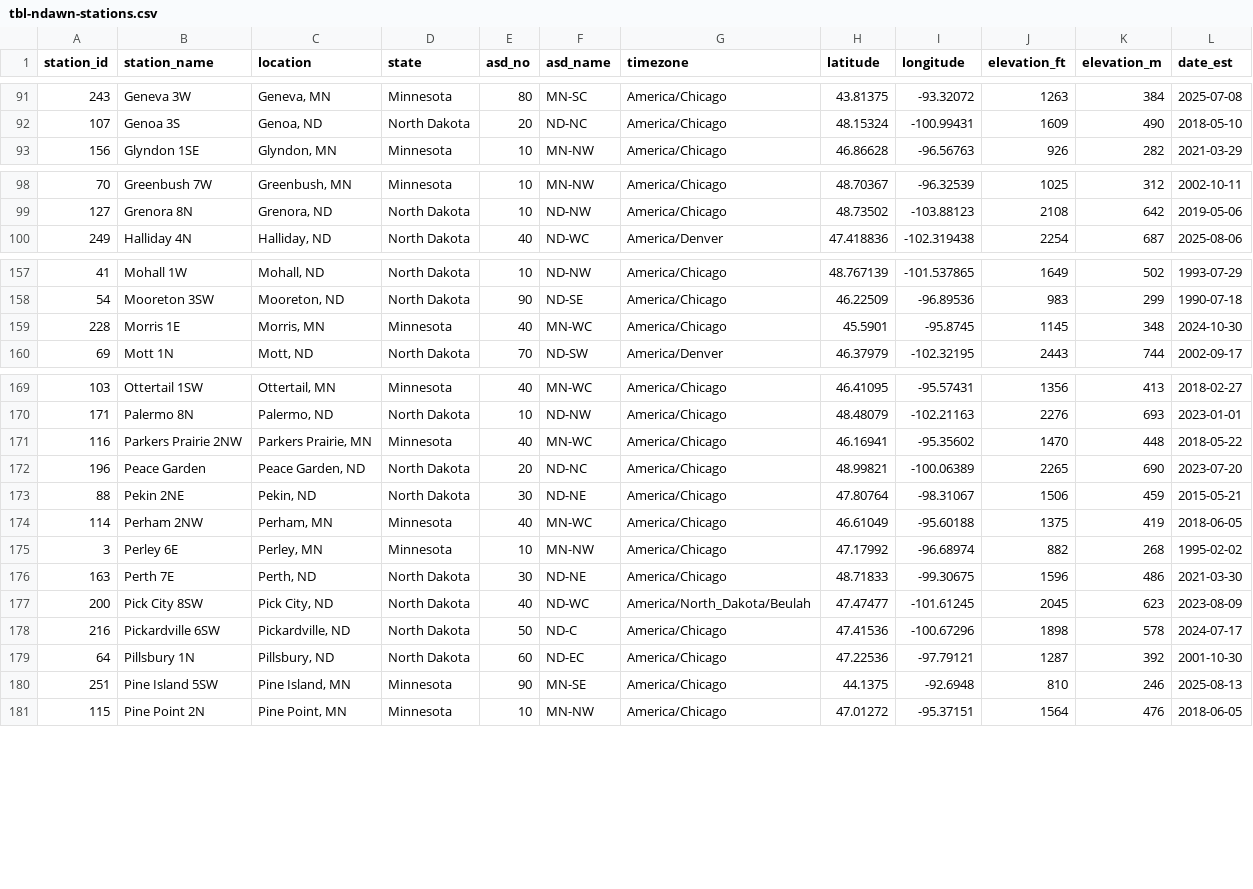
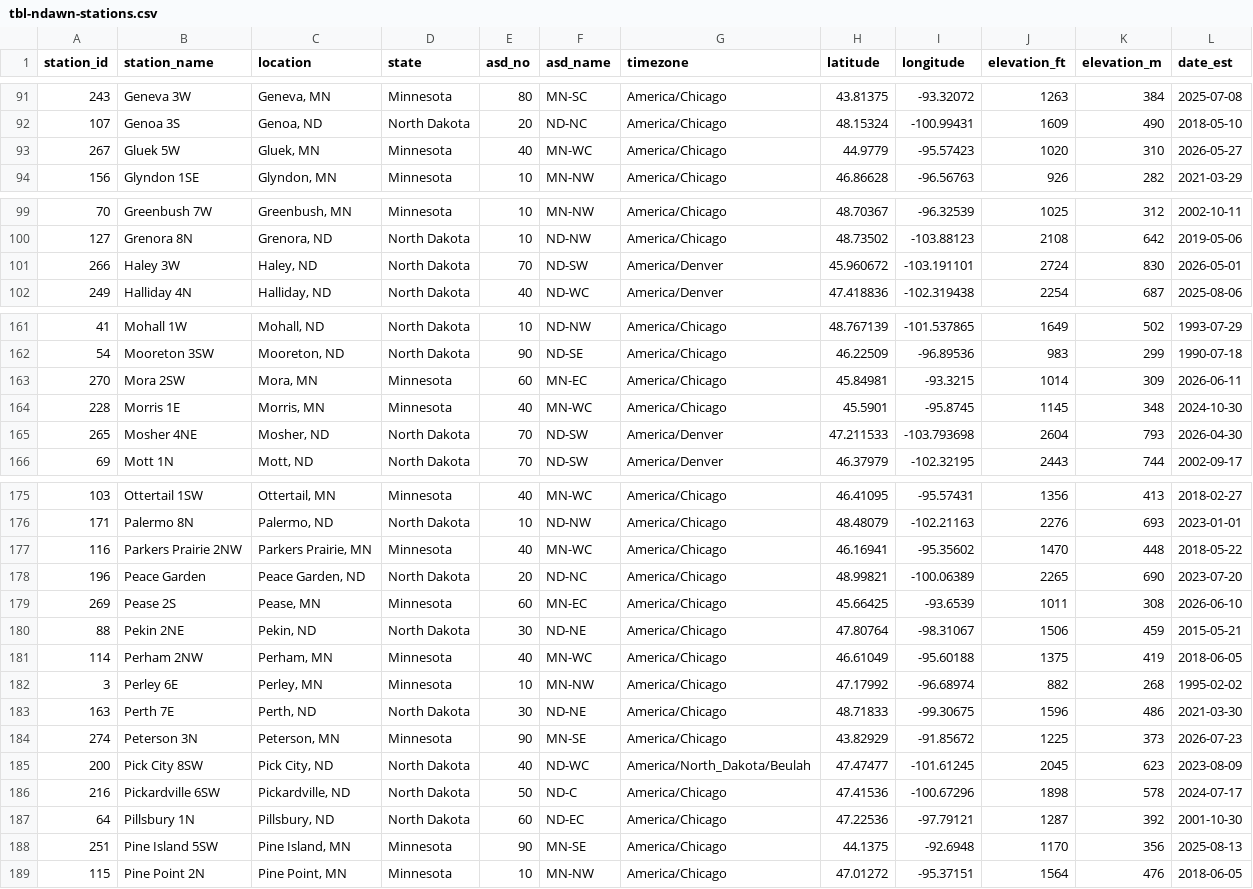
Before and after one commit to raproulx/nddeltat, a CSV file: data/tbl-ndawn-stations.csv, drawn as a sheet; only a part is shown, gaps mark what is left out; the diff covers the shown part only.

Commit message:
Update NDAWN stations list

```diff
--- a/data/tbl-ndawn-stations.csv
+++ b/data/tbl-ndawn-stations.csv
@@ -92,2 +92,3 @@ station_id,station_name,location,state,asd_no,asd_name,timezone,latitude,longitu
 107,Genoa 3S,"Genoa, ND",North Dakota,20,ND-NC,America/Chicago,48.15324,-100.99431,1609,490,2018-05-10
+267,Gluek 5W,"Gluek, MN",Minnesota,40,MN-WC,America/Chicago,44.9779,-95.57423,1020,310,2026-05-27
 156,Glyndon 1SE,"Glyndon, MN",Minnesota,10,MN-NW,America/Chicago,46.86628,-96.56763,926,282,2021-03-29
@@ -99,2 +100,3 @@ station_id,station_name,location,state,asd_no,asd_name,timezone,latitude,longitu
 127,Grenora 8N,"Grenora, ND",North Dakota,10,ND-NW,America/Chicago,48.73502,-103.88123,2108,642,2019-05-06
+266,Haley 3W,"Haley, ND",North Dakota,70,ND-SW,America/Denver,45.960672,-103.191101,2724,830,2026-05-01
 249,Halliday 4N,"Halliday, ND",North Dakota,40,ND-WC,America/Denver,47.418836,-102.319438,2254,687,2025-08-06
@@ -158,3 +162,5 @@ station_id,station_name,location,state,asd_no,asd_name,timezone,latitude,longitu
 54,Mooreton 3SW,"Mooreton, ND",North Dakota,90,ND-SE,America/Chicago,46.22509,-96.89536,983,299,1990-07-18
+270,Mora 2SW,"Mora, MN",Minnesota,60,MN-EC,America/Chicago,45.84981,-93.3215,1014,309,2026-06-11
 228,Morris 1E,"Morris, MN",Minnesota,40,MN-WC,America/Chicago,45.5901,-95.8745,1145,348,2024-10-30
+265,Mosher 4NE,"Mosher, ND",North Dakota,70,ND-SW,America/Denver,47.211533,-103.793698,2604,793,2026-04-30
 69,Mott 1N,"Mott, ND",North Dakota,70,ND-SW,America/Denver,46.37979,-102.32195,2443,744,2002-09-17
@@ -172,2 +178,3 @@ station_id,station_name,location,state,asd_no,asd_name,timezone,latitude,longitu
 196,Peace Garden,"Peace Garden, ND",North Dakota,20,ND-NC,America/Chicago,48.99821,-100.06389,2265,690,2023-07-20
+269,Pease 2S,"Pease, MN",Minnesota,60,MN-EC,America/Chicago,45.66425,-93.6539,1011,308,2026-06-10
 88,Pekin 2NE,"Pekin, ND",North Dakota,30,ND-NE,America/Chicago,47.80764,-98.31067,1506,459,2015-05-21
@@ -176,2 +183,3 @@ station_id,station_name,location,state,asd_no,asd_name,timezone,latitude,longitu
 163,Perth 7E,"Perth, ND",North Dakota,30,ND-NE,America/Chicago,48.71833,-99.30675,1596,486,2021-03-30
+274,Peterson 3N,"Peterson, MN",Minnesota,90,MN-SE,America/Chicago,43.82929,-91.85672,1225,373,2026-07-23
 200,Pick City 8SW,"Pick City, ND",North Dakota,40,ND-WC,America/North_Dakota/Beulah,47.47477,-101.61245,2045,623,2023-08-09
@@ -179,3 +187,3 @@ station_id,station_name,location,state,asd_no,asd_name,timezone,latitude,longitu
 64,Pillsbury 1N,"Pillsbury, ND",North Dakota,60,ND-EC,America/Chicago,47.22536,-97.79121,1287,392,2001-10-30
-251,Pine Island 5SW,"Pine Island, MN",Minnesota,90,MN-SE,America/Chicago,44.1375,-92.6948,810,246,2025-08-13
+251,Pine Island 5SW,"Pine Island, MN",Minnesota,90,MN-SE,America/Chicago,44.1375,-92.6948,1170,356,2025-08-13
 115,Pine Point 2N,"Pine Point, MN",Minnesota,10,MN-NW,America/Chicago,47.01272,-95.37151,1564,476,2018-06-05
```
Also changed, not shown: 4 added rows and 4 edited cells elsewhere in this file.
